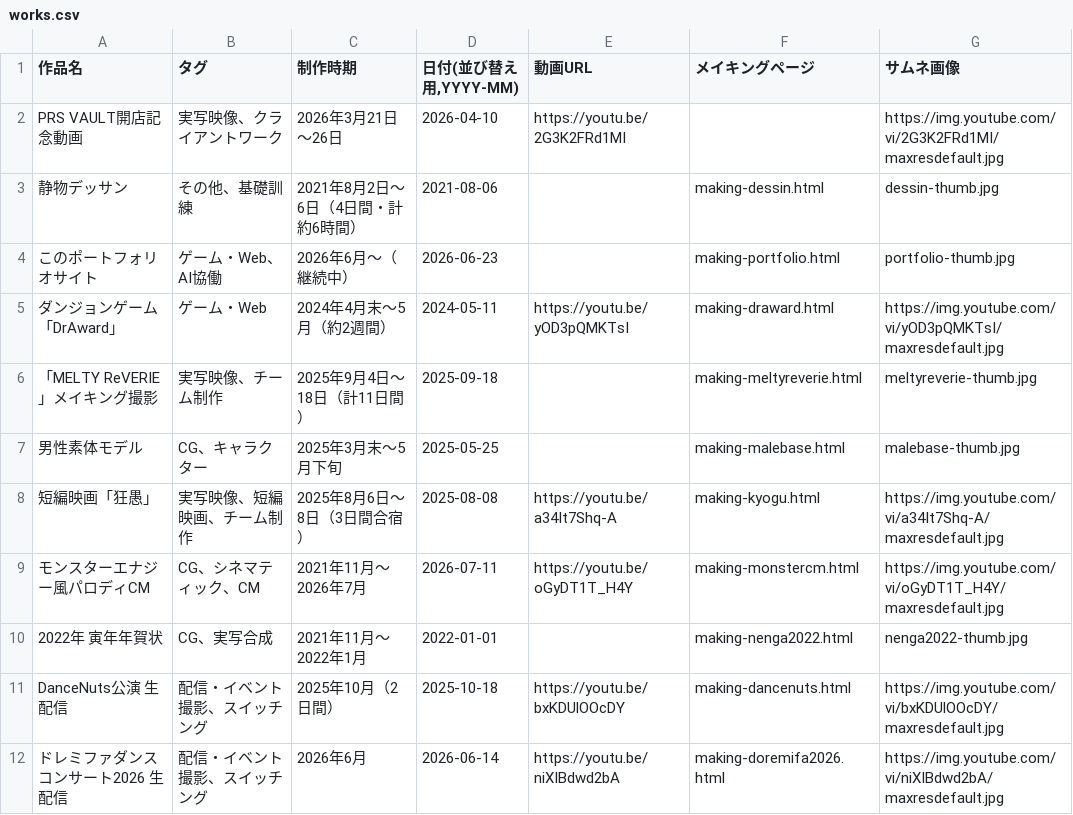
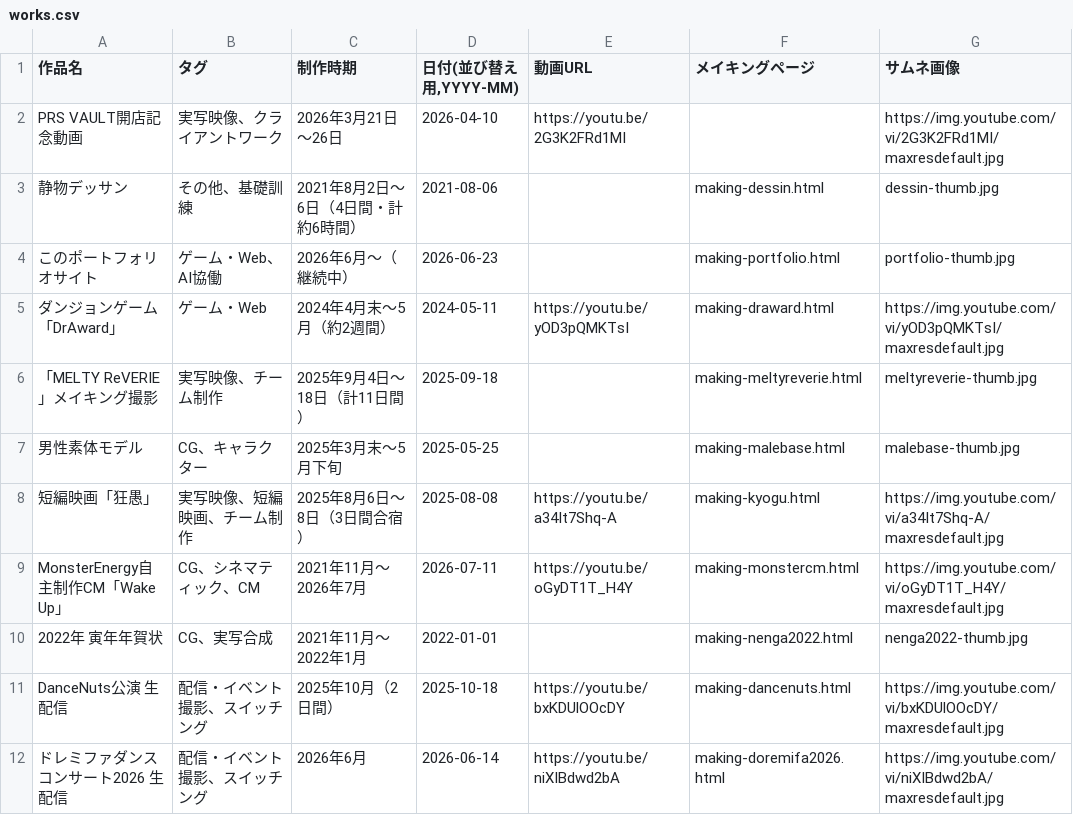
Before and after one commit to kotaryuu0531/Kotaryuu0531.github.io, a CSV file: works.csv, drawn as a sheet; only a part is shown.

```diff
--- a/works.csv
+++ b/works.csv
@@ -8,3 +8,3 @@ PRS VAULT開店記念動画,実写映像、クライアントワーク,2026年3
 短編映画「狂愚」,実写映像、短編映画、チーム制作,2025年8月6日〜8日（3日間合宿）,2025-08-08,https://youtu.be/a34It7Shq-A,making-kyogu.html,https://img.youtube.com/vi/a34It7Shq-A/maxresdefault.jpg
-モンスターエナジー風パロディCM,CG、シネマティック、CM,2021年11月〜2026年7月,2026-07-11,https://youtu.be/oGyDT1T_H4Y,making-monstercm.html,https://img.youtube.com/vi/oGyDT1T_H4Y/maxresdefault.jpg
+MonsterEnergy自主制作CM「Wake Up」,CG、シネマティック、CM,2021年11月〜2026年7月,2026-07-11,https://youtu.be/oGyDT1T_H4Y,making-monstercm.html,https://img.youtube.com/vi/oGyDT1T_H4Y/maxresdefault.jpg
 2022年 寅年年賀状,CG、実写合成,2021年11月〜2022年1月,2022-01-01,,making-nenga2022.html,nenga2022-thumb.jpg
```
Also changed, not shown: 6 other files.
